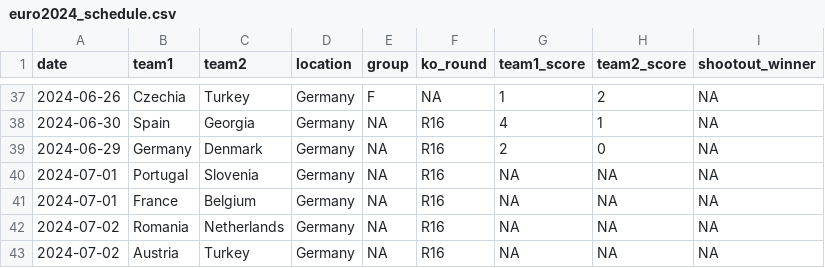
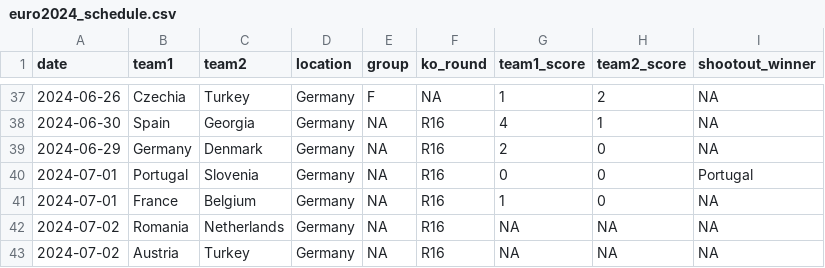
Before and after one commit to lbenz730/intl_soccer_2024, a CSV file: data/euro2024_schedule.csv, drawn as a sheet; only a part is shown, gaps mark what is left out.

```diff
--- a/data/euro2024_schedule.csv
+++ b/data/euro2024_schedule.csv
@@ -39,4 +39,4 @@ date,team1,team2,location,group,ko_round,team1_score,team2_score,shootout_winner
 2024-06-29,Germany,Denmark,Germany,NA,R16,2,0,NA
-2024-07-01,Portugal,Slovenia,Germany,NA,R16,NA,NA,NA
-2024-07-01,France,Belgium,Germany,NA,R16,NA,NA,NA
+2024-07-01,Portugal,Slovenia,Germany,NA,R16,0,0,Portugal
+2024-07-01,France,Belgium,Germany,NA,R16,1,0,NA
 2024-07-02,Romania,Netherlands,Germany,NA,R16,NA,NA,NA
```
Also changed, not shown: predictions/euro_history.csv, predictions/euro_sim_results.csv, 14 other files.
